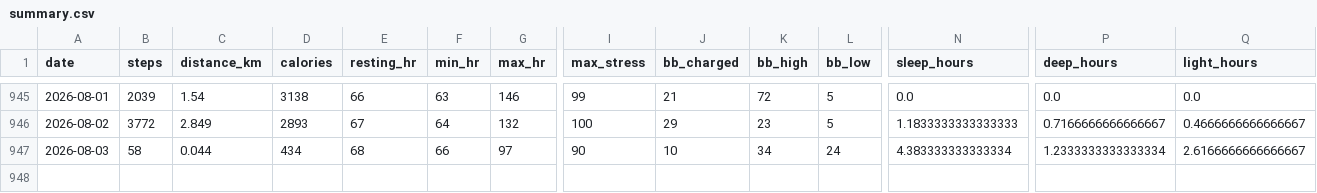
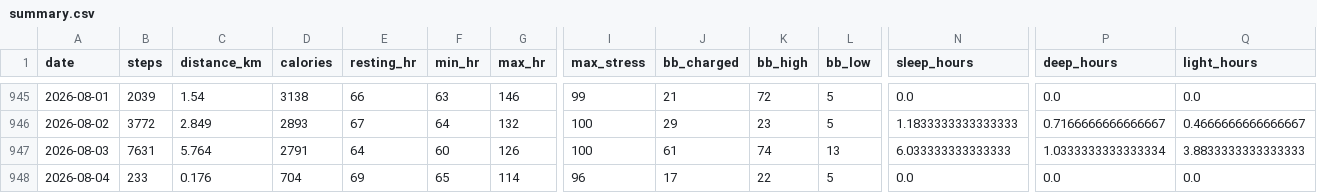
Before and after one commit to chenzihuan67/garmin-sync, a CSV file: summary.csv, drawn as a sheet; only a part is shown, gaps mark what is left out; rows hold the shown columns only; the diff covers the shown part only; the diff names each change by its address in the sheet, - before the commit and + after, or states it on an @@ line.

```diff
--- a/summary.csv
+++ b/summary.csv
-B947 (steps): 58
+B947 (steps): 7631
-C947 (distance_km): 0.044
+C947 (distance_km): 5.764
-D947 (calories): 434
+D947 (calories): 2791
-E947 (resting_hr): 68
+E947 (resting_hr): 64
-F947 (min_hr): 66
+F947 (min_hr): 60
-G947 (max_hr): 97
+G947 (max_hr): 126
-I947 (max_stress): 90
+I947 (max_stress): 100
-J947 (bb_charged): 10
+J947 (bb_charged): 61
-K947 (bb_high): 34
+K947 (bb_high): 74
-L947 (bb_low): 24
+L947 (bb_low): 13
-N947 (sleep_hours): 4.383333333333334
+N947 (sleep_hours): 6.033333333333333
-P947 (deep_hours): 1.2333333333333334
+P947 (deep_hours): 1.0333333333333334
-Q947 (light_hours): 2.6166666666666667
+Q947 (light_hours): 3.8833333333333333
+row 948: 2026-08-04 | 233 | 0.176 | 704 | 69 | 65 | 114 | 96 | 17 | 22 | 5 | 0.0 | 0.0 | 0.0
```
Also changed, not shown: 5 edited cells elsewhere in this file, 4 other files.
